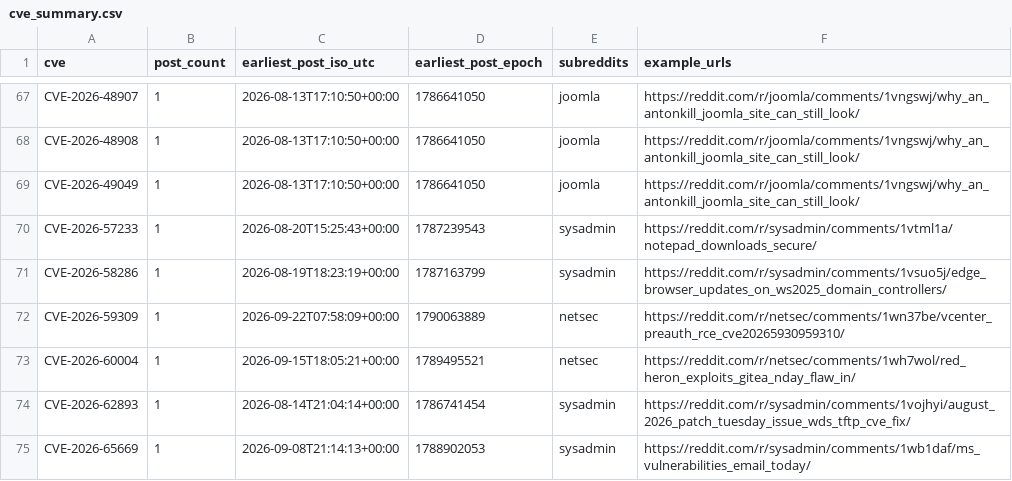
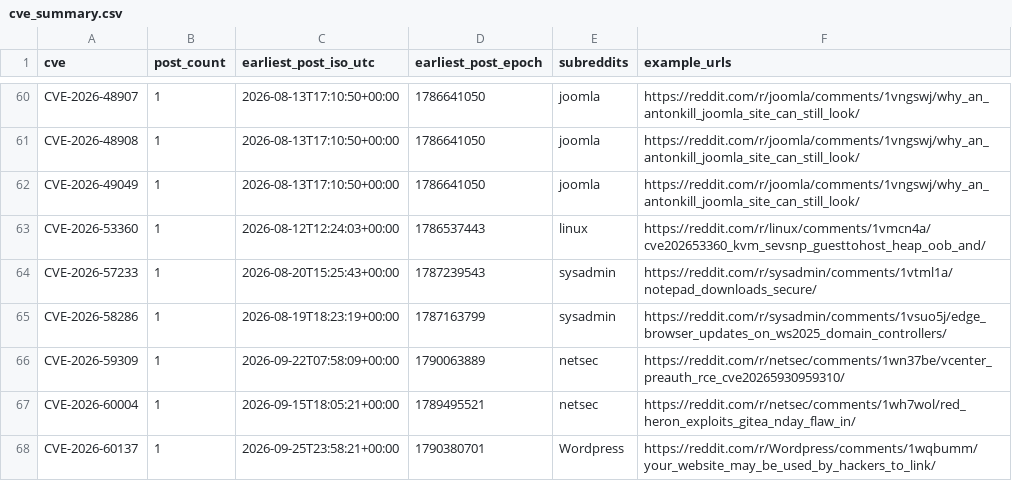
Before and after one commit to therohantilwani/Reddit_CVE_detection, a CSV file: data/cve_summary.csv, drawn as a sheet; only a part is shown, gaps mark what is left out; the shorter side is filled out with more unchanged rows; the diff covers the shown part only; the diff names each change by its address in the sheet, - before the commit and + after, or states it on an @@ line.

```diff
--- a/data/cve_summary.csv
+++ b/data/cve_summary.csv
+row 63: CVE-2026-53360 | 1 | 2026-08-12T12:24:03+00:00 | 1786537443 | linux | https://reddit.com/r/linux/comments/1vmcn4a/cve202653360_kvm_sevsnp_guesttohost_heap_oob_and/
+row 68: CVE-2026-60137 | 1 | 2026-09-25T23:58:21+00:00 | 1790380701 | Wordpress | https://reddit.com/r/Wordpress/comments/1wqbumm/your_website_may_be_used_by_hackers_to_link/
```
Also changed, not shown: 5 added rows, 11 removed rows and 4 edited cells elsewhere in this file, data/cve_lead_time.csv, data/nvd_fetch_failures.csv, 3 other files.
